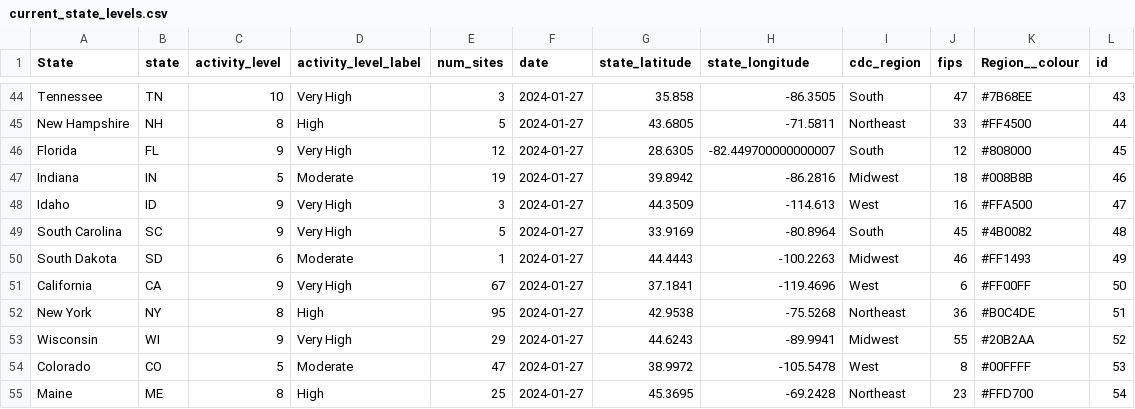
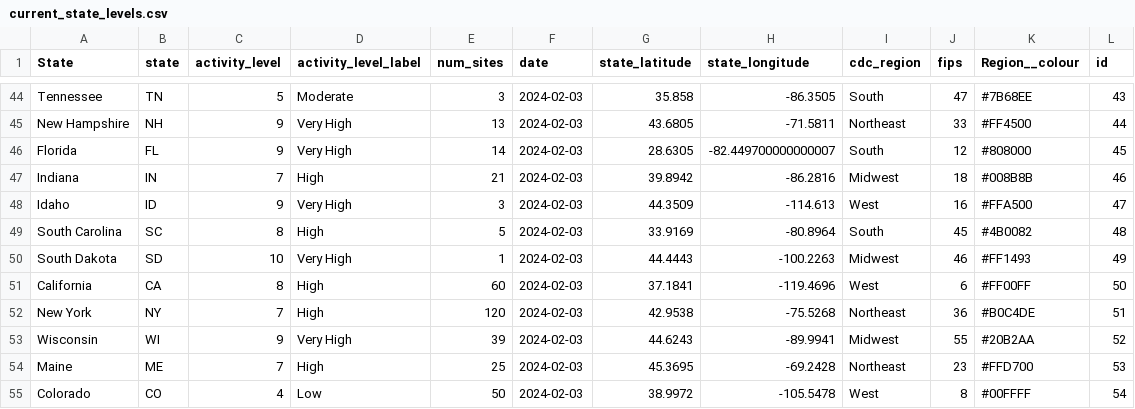
Before and after one commit to genomicepi/nwss, a CSV file: current_state_levels.csv, drawn as a sheet; only a part is shown, gaps mark what is left out; removed rows and columns are numbered as before the commit, all else as after; the diff covers the shown part only; the diff names each change by its address in the sheet, - before the commit and + after, or states it on an @@ line.

```diff
--- a/current_state_levels.csv
+++ b/current_state_levels.csv
-C44 (activity_level): 10
+C44 (activity_level): 5
-D44 (activity_level_label): Very High
+D44 (activity_level_label): Moderate
-F44:F53 (date): 2024-01-27
+F44:F53 (date): 2024-02-03
-C45 (activity_level): 8
+C45 (activity_level): 9
-D45 (activity_level_label): High
+D45 (activity_level_label): Very High
-E45 (num_sites): 5
+E45 (num_sites): 13
-E46 (num_sites): 12
+E46 (num_sites): 14
-C47 (activity_level): 5
+C47 (activity_level): 7
-D47 (activity_level_label): Moderate
+D47 (activity_level_label): High
-E47 (num_sites): 19
+E47 (num_sites): 21
-C49 (activity_level): 9
+C49 (activity_level): 8
-D49 (activity_level_label): Very High
+D49 (activity_level_label): High
-C50 (activity_level): 6
+C50 (activity_level): 10
-D50 (activity_level_label): Moderate
+D50 (activity_level_label): Very High
-C51 (activity_level): 9
+C51 (activity_level): 8
-D51 (activity_level_label): Very High
+D51 (activity_level_label): High
-E51 (num_sites): 67
+E51 (num_sites): 60
-C52 (activity_level): 8
+C52 (activity_level): 7
-E52 (num_sites): 95
+E52 (num_sites): 120
-E53 (num_sites): 29
+E53 (num_sites): 39
-row 54: Colorado | CO | 5 | Moderate | 47 | 2024-01-27 | 38.9972 | -105.5478 | West | 8 | #00FFFF | 53
-C54 (activity_level): 8
+C54 (activity_level): 7
-F54 (date): 2024-01-27
+F54 (date): 2024-02-03
-L54 (id): 54
+L54 (id): 53
+row 55: Colorado | CO | 4 | Low | 50 | 2024-02-03 | 38.9972 | -105.5478 | West | 8 | #00FFFF | 54
```
Also changed, not shown: 1 added row, 1 removed row and 99 edited cells elsewhere in this file, 2 other files.
